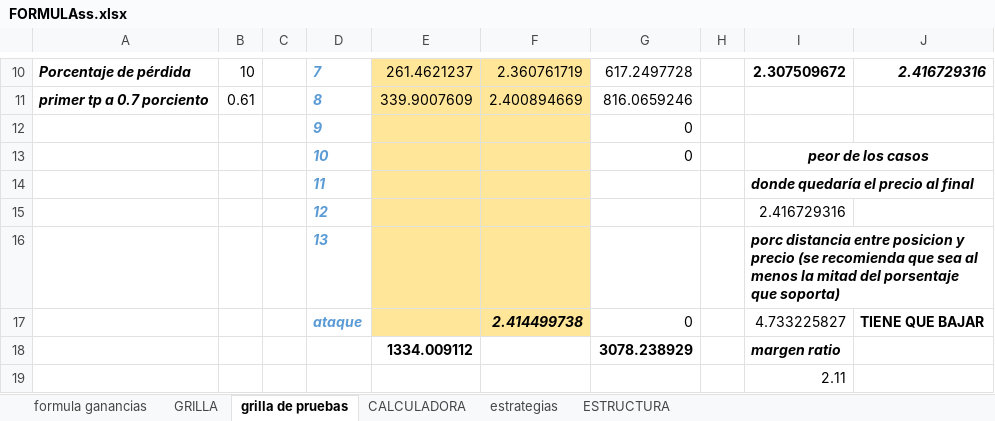
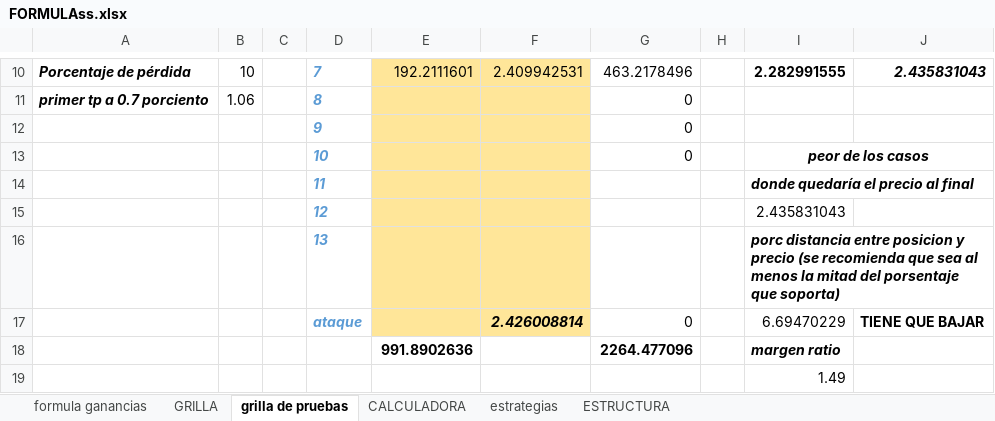
Before and after one commit to luisgomezzz/luchocrypto, an Excel workbook: SANTA3/FORMULAss.xlsx, sheet grilla de pruebas, drawn as a sheet; only a part is shown, gaps mark what is left out; values as stored, in another font and other column widths than the file's, no borders; conditional formats not drawn; removed rows and columns are numbered as before the commit, all else as after; the diff covers the shown part only; the diff names each change by its address in the sheet, - before the commit and + after, or states it on an @@ line.

Commit message:
nueva configuracion de grilla

```diff
--- a/SANTA3/FORMULAss.xlsx (sheet grilla de pruebas)
+++ b/SANTA3/FORMULAss.xlsx (sheet grilla de pruebas)
-E10: 261.4621237
+E10: 192.2111601
-F10: 2.360761719
+F10: 2.409942531
-G10: 617.2497728
+G10: 463.2178496
-I10: 2.307509672
+I10: 2.282991555
-J10: 2.416729316
+J10: 2.435831043
-B11: 0.61
+B11: 1.06
-E11: 339.9007609
+E11: (empty)
-F11: 2.400894669
+F11: (empty)
-G11: 816.0659246
+G11: 0
-I15: 2.416729316
+I15: 2.435831043
-F17: 2.414499738
+F17: 2.426008814
-I17: 4.733225827
+I17: 6.69470229
-row 18:  |  |  |  | 1334.009112 |  | 3078.238929 |  | margen ratio
+row 18:  |  |  |  | 991.8902636 |  | 2264.477096 |  | margen ratio
-I19: 2.11
+I19: 1.49
```
Also changed, not shown: 31 edited cells elsewhere in this sheet, sheet ESTRUCTURA, sheet formula ganancias, sheet estrategias, charts or pictures, 3 other files.
